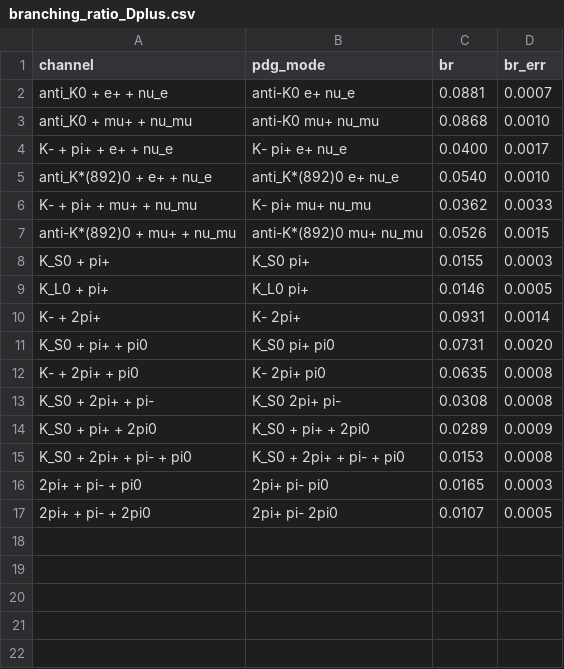
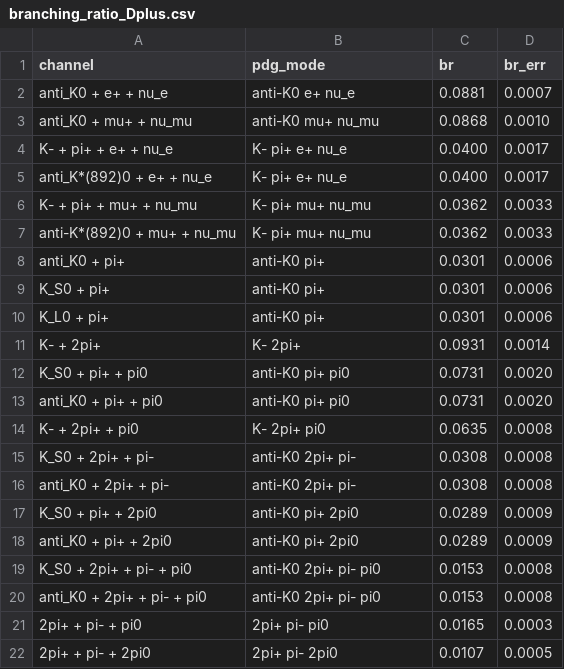
Before and after one commit to idionisov/snd-numu-charm, a CSV file: scripts/diagnostics/pdg_summary_tables/branching_ratio_Dplus.csv, drawn as a sheet.

Commit message:
feat(diagnostics): adapt charm_diagnostic with preset, disjoint PDG categories, and reco tracking metrics

```diff
--- a/scripts/diagnostics/pdg_summary_tables/branching_ratio_Dplus.csv
+++ b/scripts/diagnostics/pdg_summary_tables/branching_ratio_Dplus.csv
@@ -4,13 +4,18 @@ anti_K0 + mu+ + nu_mu,anti-K0 mu+ nu_mu,0.0868,0.0010
 K- + pi+ + e+ + nu_e,K- pi+ e+ nu_e,0.0400,0.0017
-anti_K*(892)0 + e+ + nu_e,anti_K*(892)0 e+ nu_e,0.0540,0.0010
+anti_K*(892)0 + e+ + nu_e,K- pi+ e+ nu_e,0.0400,0.0017
 K- + pi+ + mu+ + nu_mu,K- pi+ mu+ nu_mu,0.0362,0.0033
-anti-K*(892)0 + mu+ + nu_mu,anti-K*(892)0 mu+ nu_mu,0.0526,0.0015
-K_S0 + pi+,K_S0 pi+,0.0155,0.0003
-K_L0 + pi+,K_L0 pi+,0.0146,0.0005
+anti-K*(892)0 + mu+ + nu_mu,K- pi+ mu+ nu_mu,0.0362,0.0033
+anti_K0 + pi+,anti-K0 pi+,0.0301,0.0006
+K_S0 + pi+,anti-K0 pi+,0.0301,0.0006
+K_L0 + pi+,anti-K0 pi+,0.0301,0.0006
 K- + 2pi+,K- 2pi+,0.0931,0.0014
-K_S0 + pi+ + pi0,K_S0 pi+ pi0,0.0731,0.0020
+K_S0 + pi+ + pi0,anti-K0 pi+ pi0,0.0731,0.0020
+anti_K0 + pi+ + pi0,anti-K0 pi+ pi0,0.0731,0.0020
 K- + 2pi+ + pi0,K- 2pi+ pi0,0.0635,0.0008
-K_S0 + 2pi+ + pi-,K_S0 2pi+ pi-,0.0308,0.0008
-K_S0 + pi+ + 2pi0,K_S0 + pi+ + 2pi0,0.0289,0.0009
-K_S0 + 2pi+ + pi- + pi0,K_S0 + 2pi+ + pi- + pi0,0.0153,0.0008
+K_S0 + 2pi+ + pi-,anti-K0 2pi+ pi-,0.0308,0.0008
+anti_K0 + 2pi+ + pi-,anti-K0 2pi+ pi-,0.0308,0.0008
+K_S0 + pi+ + 2pi0,anti-K0 pi+ 2pi0,0.0289,0.0009
+anti_K0 + pi+ + 2pi0,anti-K0 pi+ 2pi0,0.0289,0.0009
+K_S0 + 2pi+ + pi- + pi0,anti-K0 2pi+ pi- pi0,0.0153,0.0008
+anti_K0 + 2pi+ + pi- + pi0,anti-K0 2pi+ pi- pi0,0.0153,0.0008
 2pi+ + pi- + pi0,2pi+ pi- pi0,0.0165,0.0003
```
Also changed, not shown: 1 other file.
